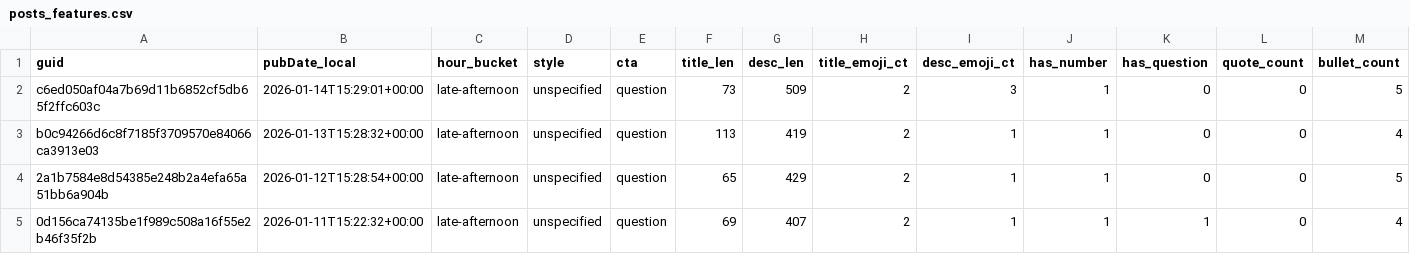
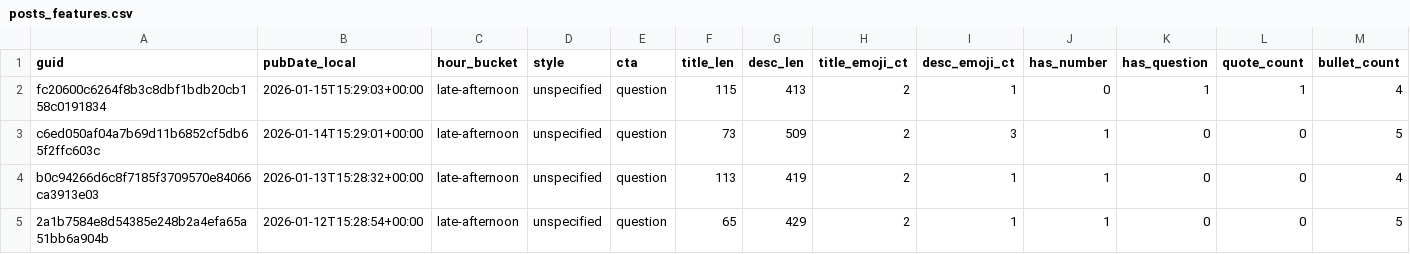
Before and after one commit to nikopastore/scalepilot-autopost, a CSV file: analytics/posts_features.csv, drawn as a sheet; only a part is shown; the shorter side is filled out with more unchanged rows; rows hold the shown columns only; the diff names each change by its address in the sheet, - before the commit and + after, or states it on an @@ line.

Commit message:
analytics: update reports [skip ci]

```diff
--- a/analytics/posts_features.csv
+++ b/analytics/posts_features.csv
+row 2: fc20600c6264f8b3c8dbf1bdb20cb158c0191834 | 2026-01-15T15:29:03+00:00 | late-afternoon | unspecified | question | 115 | 413 | 2 | 1 | 0 | 1 | 1 | 4
```
Also changed, not shown: analytics/feature_summary.csv, 2 other files.
